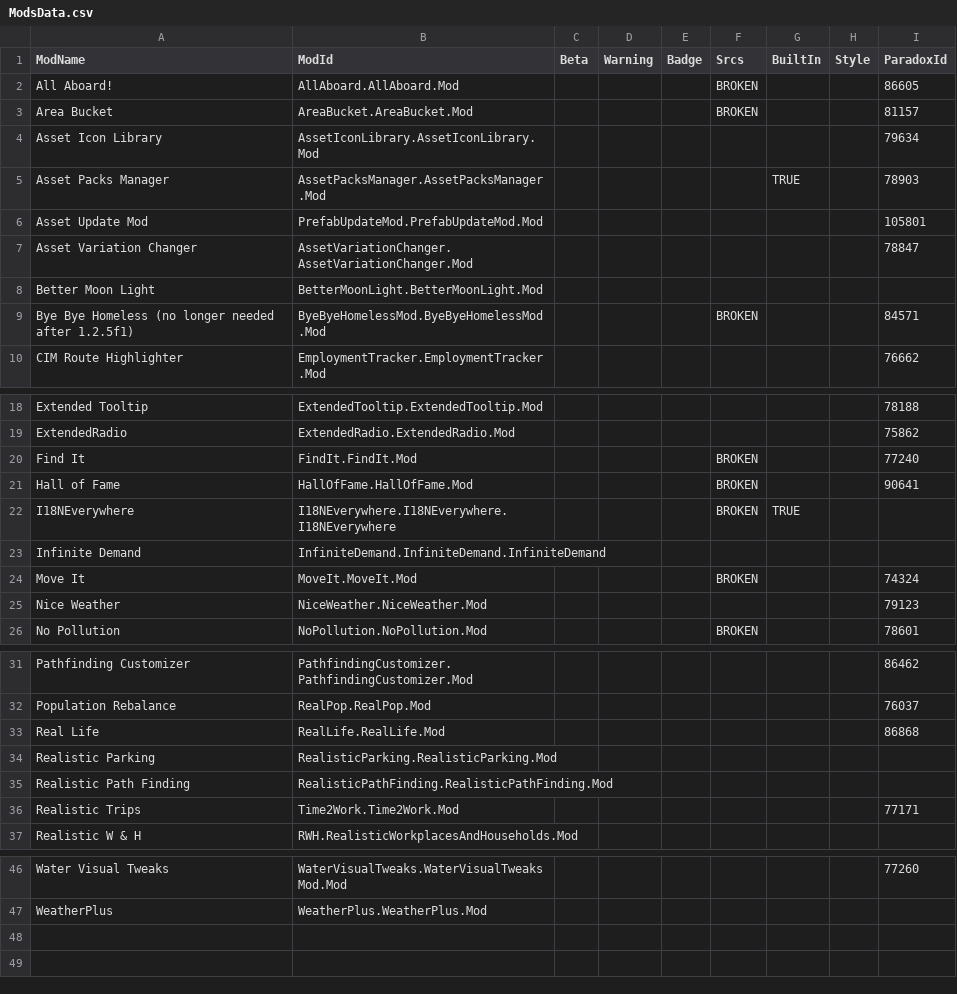
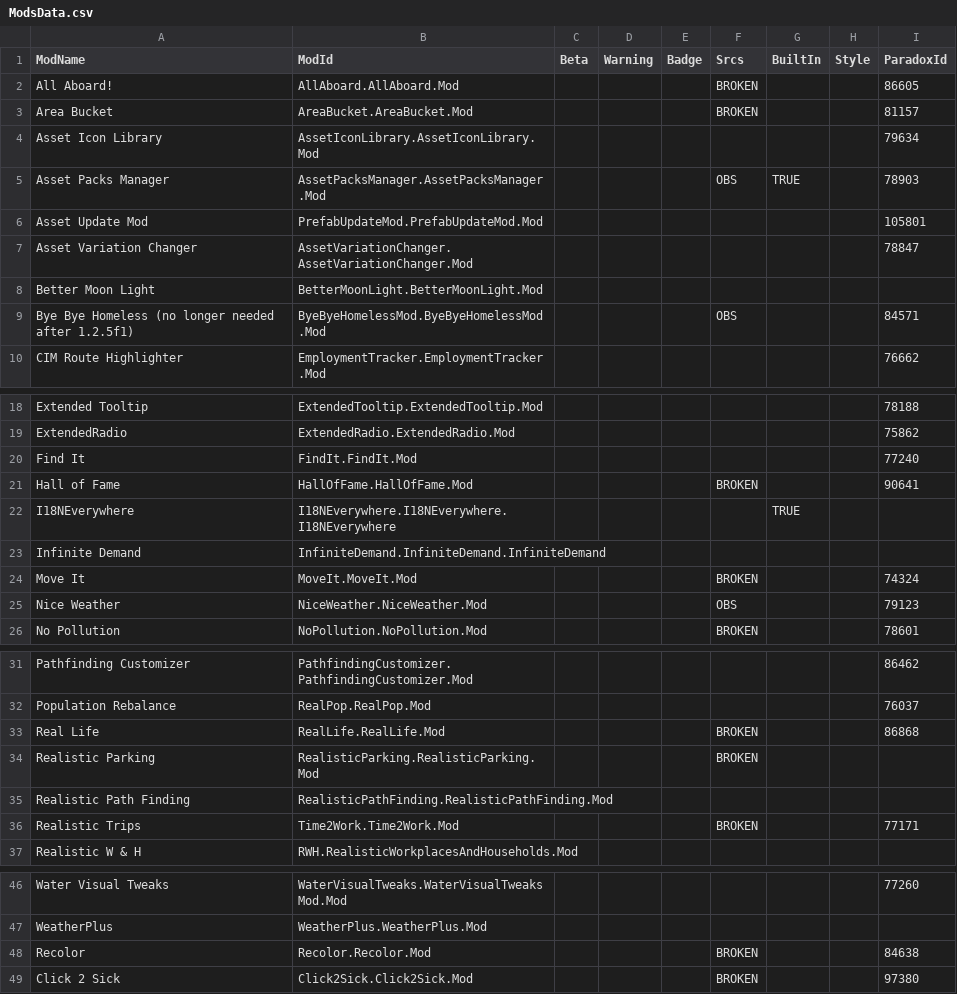
Before and after one commit to CitiesSkylinesModding/CustomizableMenuDatabase, a CSV file: ModsData.csv, drawn as a sheet; only a part is shown, gaps mark what is left out.

```diff
--- a/ModsData.csv
+++ b/ModsData.csv
@@ -4,3 +4,3 @@ Area Bucket,AreaBucket.AreaBucket.Mod,,,,BROKEN,,,81157
 Asset Icon Library,AssetIconLibrary.AssetIconLibrary.Mod,,,,,,,79634
-Asset Packs Manager,AssetPacksManager.AssetPacksManager.Mod,,,,,TRUE,,78903
+Asset Packs Manager,AssetPacksManager.AssetPacksManager.Mod,,,,OBS,TRUE,,78903
 Asset Update Mod,PrefabUpdateMod.PrefabUpdateMod.Mod,,,,,,,105801
@@ -8,3 +8,3 @@ Asset Variation Changer,AssetVariationChanger.AssetVariationChanger.Mod,,,,,,,78
 Better Moon Light,BetterMoonLight.BetterMoonLight.Mod,,,,,,,
-Bye Bye Homeless (no longer needed after 1.2.5f1),ByeByeHomelessMod.ByeByeHomelessMod.Mod,,,,BROKEN,,,84571
+Bye Bye Homeless (no longer needed after 1.2.5f1),ByeByeHomelessMod.ByeByeHomelessMod.Mod,,,,OBS,,,84571
 CIM Route Highlighter,EmploymentTracker.EmploymentTracker.Mod,,,,,,,76662
@@ -19,8 +19,8 @@ Extended Tooltip,ExtendedTooltip.ExtendedTooltip.Mod,,,,,,,78188
 ExtendedRadio,ExtendedRadio.ExtendedRadio.Mod,,,,,,,75862
-Find It,FindIt.FindIt.Mod,,,,BROKEN,,,77240
+Find It,FindIt.FindIt.Mod,,,,,,,77240
 Hall of Fame,HallOfFame.HallOfFame.Mod,,,,BROKEN,,,90641
-I18NEverywhere,I18NEverywhere.I18NEverywhere.I18NEverywhere,,,,BROKEN,TRUE,,
+I18NEverywhere,I18NEverywhere.I18NEverywhere.I18NEverywhere,,,,,TRUE,,
 Infinite Demand,InfiniteDemand.InfiniteDemand.InfiniteDemand,,,,,,,
 Move It,MoveIt.MoveIt.Mod,,,,BROKEN,,,74324
-Nice Weather,NiceWeather.NiceWeather.Mod,,,,,,,79123
+Nice Weather,NiceWeather.NiceWeather.Mod,,,,OBS,,,79123
 No Pollution,NoPollution.NoPollution.Mod,,,,BROKEN,,,78601
@@ -32,6 +32,6 @@ Pathfinding Customizer,PathfindingCustomizer.PathfindingCustomizer.Mod,,,,,,,864
 Population Rebalance,RealPop.RealPop.Mod,,,,,,,76037
-Real Life,RealLife.RealLife.Mod,,,,,,,86868
-Realistic Parking,RealisticParking.RealisticParking.Mod,,,,,,,
+Real Life,RealLife.RealLife.Mod,,,,BROKEN,,,86868
+Realistic Parking,RealisticParking.RealisticParking.Mod,,,,BROKEN,,,
 Realistic Path Finding,RealisticPathFinding.RealisticPathFinding.Mod,,,,,,,
-Realistic Trips,Time2Work.Time2Work.Mod,,,,,,,77171
+Realistic Trips,Time2Work.Time2Work.Mod,,,,BROKEN,,,77171
 Realistic W & H,RWH.RealisticWorkplacesAndHouseholds.Mod,,,,,,,
@@ -47 +47,3 @@ Water Visual Tweaks,WaterVisualTweaks.WaterVisualTweaksMod.Mod,,,,,,,77260
 WeatherPlus,WeatherPlus.WeatherPlus.Mod,,,,,,,
+Recolor,Recolor.Recolor.Mod,,,,BROKEN,,,84638
+Click 2 Sick,Click2Sick.Click2Sick.Mod,,,,BROKEN,,,97380
```
Also changed, not shown: 1 other file.
